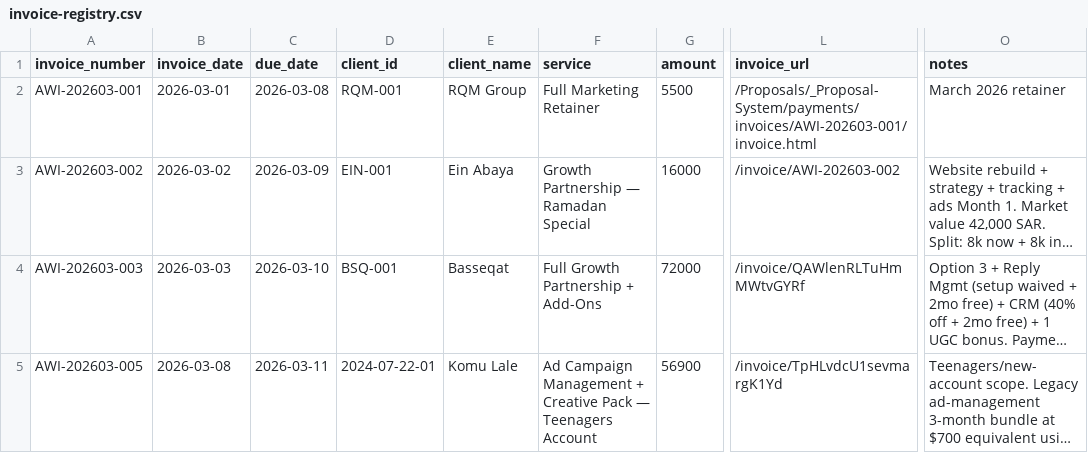
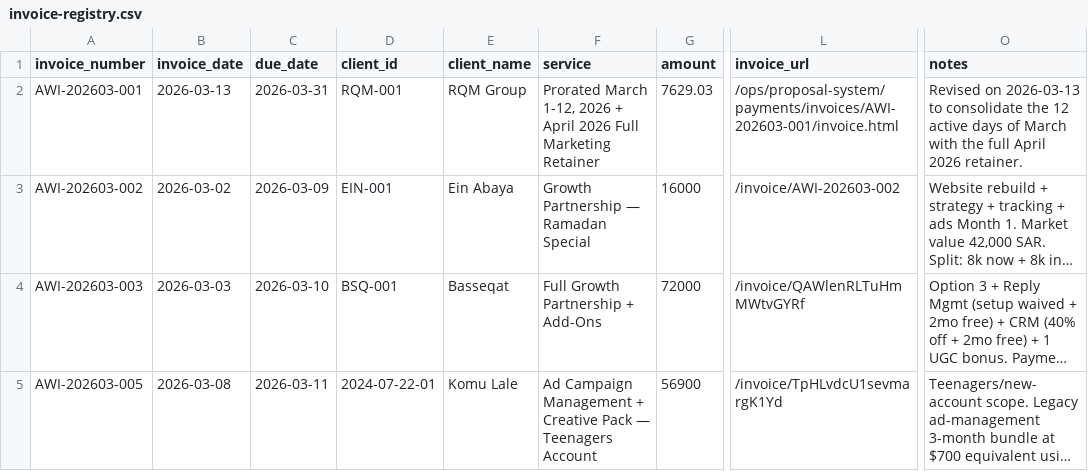
Before and after one commit to fnasr-source/lighting-strategy, a CSV file: ops/proposal-system/payments/invoice-registry.csv, drawn as a sheet; only a part is shown, gaps mark what is left out; long unchanged cells end in …; the diff names each change by its address in the sheet, - before the commit and + after, or states it on an @@ line.

Commit message:
Update RQM March-April invoice

```diff
--- a/ops/proposal-system/payments/invoice-registry.csv
+++ b/ops/proposal-system/payments/invoice-registry.csv
-B2 (invoice_date): 2026-03-01
+B2 (invoice_date): 2026-03-13
-C2 (due_date): 2026-03-08
+C2 (due_date): 2026-03-31
-F2 (service): Full Marketing Retainer
+F2 (service): Prorated March 1-12, 2026 + April 2026 Full Marketing Retainer
-G2 (amount): 5500
+G2 (amount): 7629.03
-L2 (invoice_url): /Proposals/_Proposal-System/payments/invoices/AWI-202603-001/invoice.html
+L2 (invoice_url): /ops/proposal-system/payments/invoices/AWI-202603-001/invoice.html
-O2 (notes): March 2026 retainer
+O2 (notes): Revised on 2026-03-13 to consolidate the 12 active days of March with the full April 2026 retainer.
```
Also changed, not shown: 3 other files.
